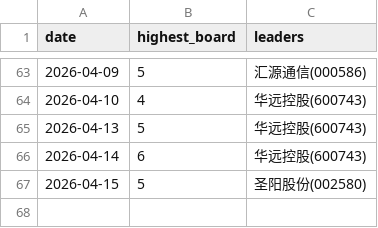
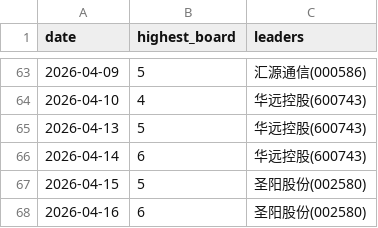
Before and after one commit to dabinDev/AiStock, a CSV file: data/highest_limit_up_board.csv, drawn as a sheet; only a part is shown, gaps mark what is left out; the diff names each change by its address in the sheet, - before the commit and + after, or states it on an @@ line.

```diff
--- a/data/highest_limit_up_board.csv
+++ b/data/highest_limit_up_board.csv
+row 68: 2026-04-16 | 6 | 圣阳股份(002580)
```
Also changed, not shown: 5 other files.
